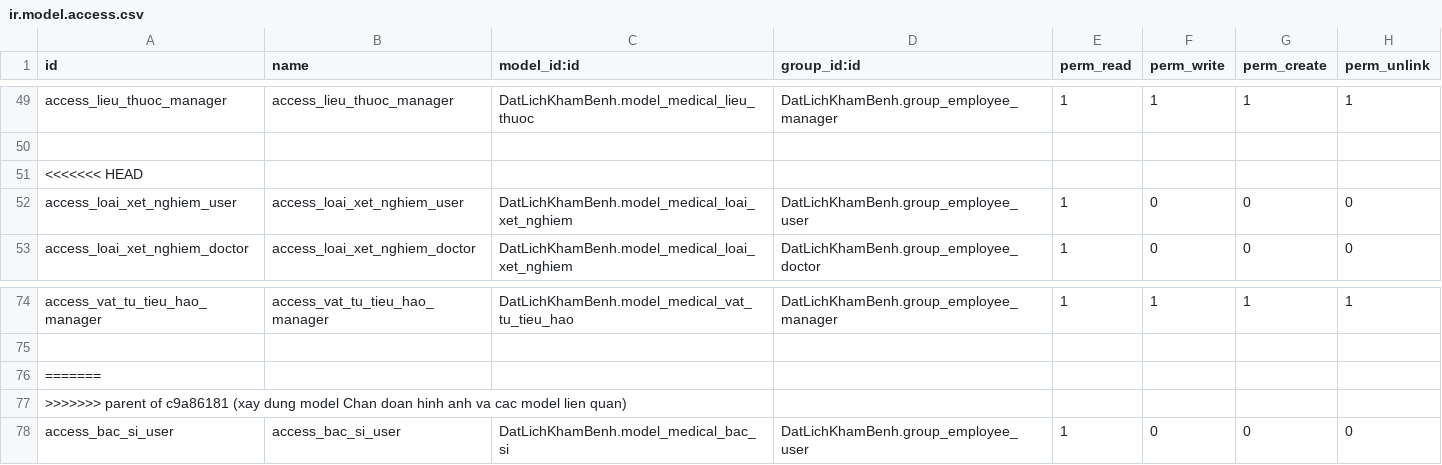
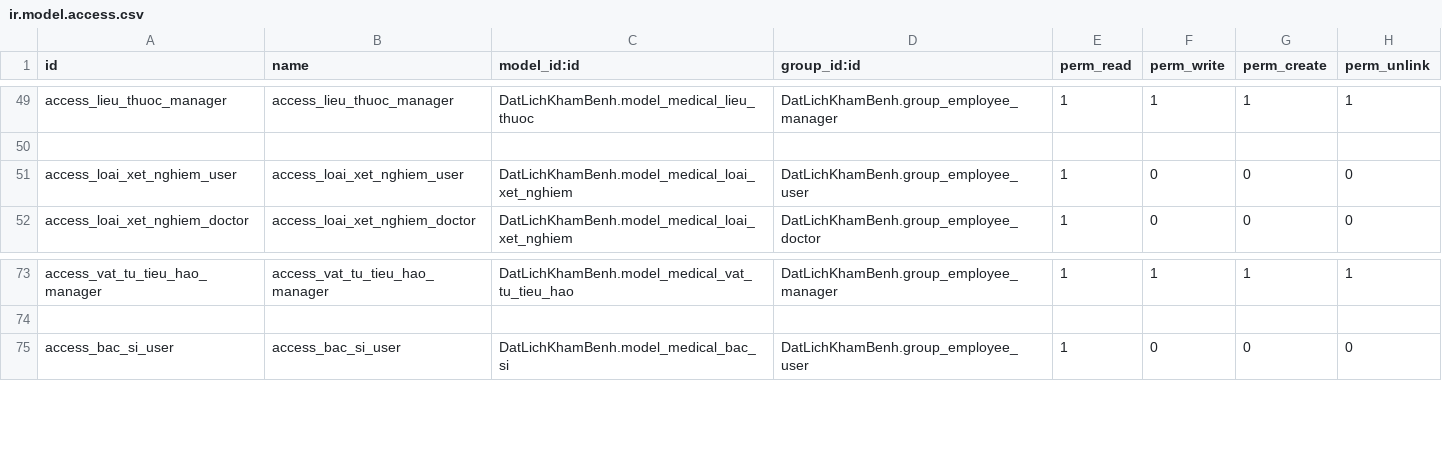
Before and after one commit to MNT2002/odoo17, a CSV file: custom-addons/DatLichKhamBenh/security/ir.model.access.csv, drawn as a sheet; only a part is shown, gaps mark what is left out.

Commit message:
loi

```diff
--- a/custom-addons/DatLichKhamBenh/security/ir.model.access.csv
+++ b/custom-addons/DatLichKhamBenh/security/ir.model.access.csv
@@ -50,3 +50,2 @@ access_lieu_thuoc_manager,access_lieu_thuoc_manager,DatLichKhamBenh.model_medica
 
-<<<<<<< HEAD
 access_loai_xet_nghiem_user,access_loai_xet_nghiem_user,DatLichKhamBenh.model_medical_loai_xet_nghiem,DatLichKhamBenh.group_employee_user,1,0,0,0
@@ -75,4 +74,2 @@ access_vat_tu_tieu_hao_manager,access_vat_tu_tieu_hao_manager,DatLichKhamBenh.mo
 
-=======
->>>>>>> parent of c9a86181 (xay dung model Chan doan hinh anh va cac model lien quan)
 access_bac_si_user,access_bac_si_user,DatLichKhamBenh.model_medical_bac_si,DatLichKhamBenh.group_employee_user,1,0,0,0
```
